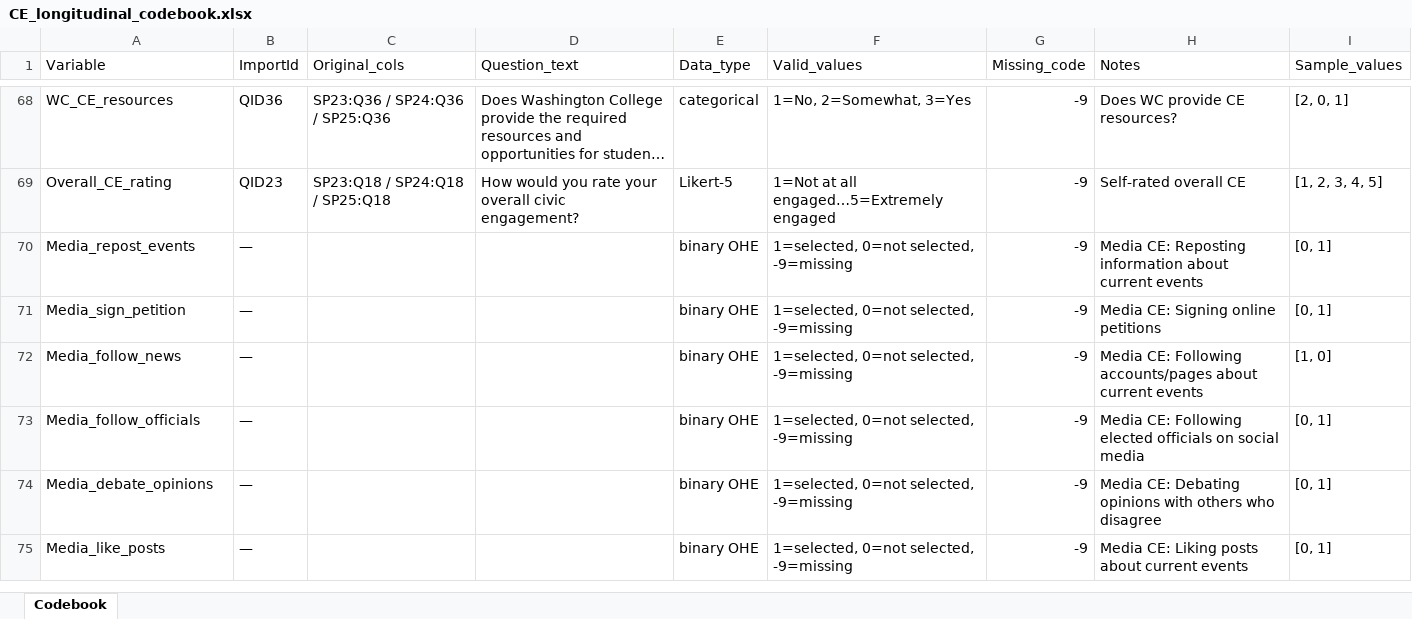
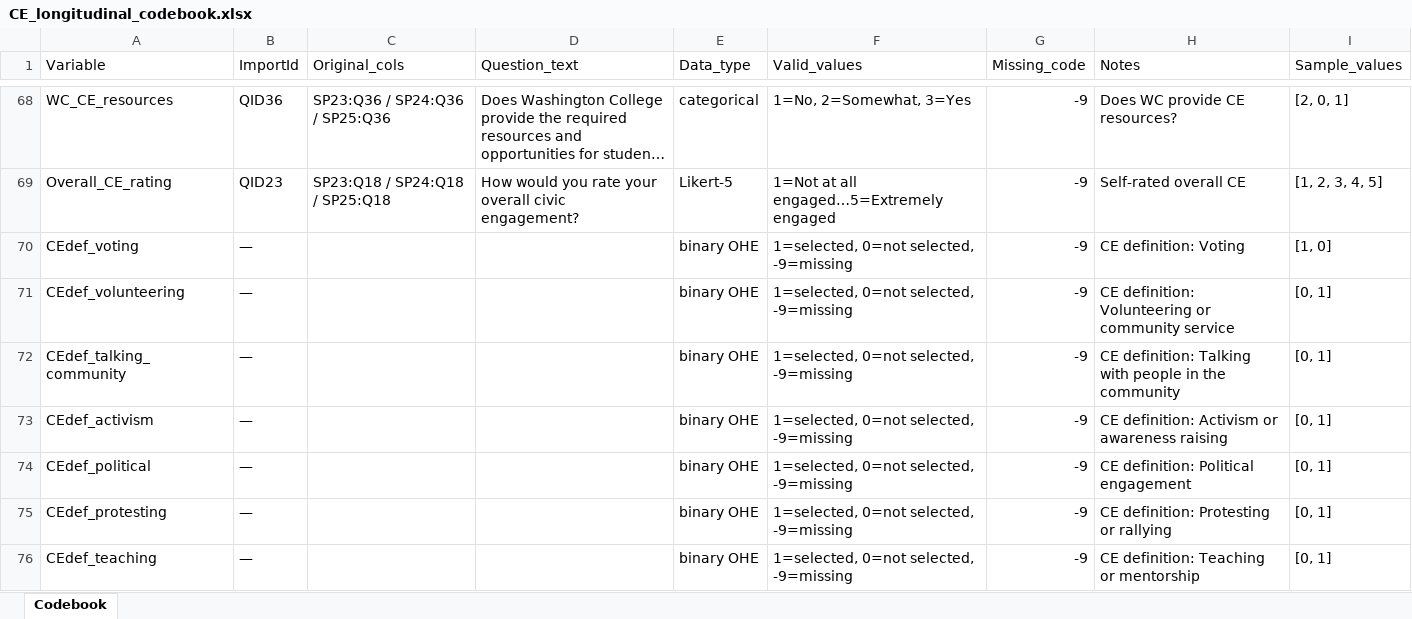
Before and after one commit to drspoulsen/fresh-civic-engagement, an Excel workbook: CE_longitudinal_codebook.xlsx, sheet Codebook, drawn as a sheet; only a part is shown, gaps mark what is left out; the shorter side is filled out with more unchanged rows; long unchanged cells end in …; values as stored, in another font and other column widths than the file's, no borders; the diff covers the shown part only; the diff names each change by its address in the sheet, - before the commit and + after, or states it on an @@ line.

```diff
--- a/CE_longitudinal_codebook.xlsx (sheet Codebook)
+++ b/CE_longitudinal_codebook.xlsx (sheet Codebook)
+row 70: CEdef_voting | — |  |  | binary OHE | 1=selected, 0=not selected, -9=missing | -9 | CE definition: Voting | [1, 0]
+row 71: CEdef_volunteering | — |  |  | binary OHE | 1=selected, 0=not selected, -9=missing | -9 | CE definition: Volunteering or community service | [0, 1]
+row 72: CEdef_talking_community | — |  |  | binary OHE | 1=selected, 0=not selected, -9=missing | -9 | CE definition: Talking with people in the community | [0, 1]
+row 73: CEdef_activism | — |  |  | binary OHE | 1=selected, 0=not selected, -9=missing | -9 | CE definition: Activism or awareness raising | [0, 1]
+row 74: CEdef_political | — |  |  | binary OHE | 1=selected, 0=not selected, -9=missing | -9 | CE definition: Political engagement | [0, 1]
+row 75: CEdef_protesting | — |  |  | binary OHE | 1=selected, 0=not selected, -9=missing | -9 | CE definition: Protesting or rallying | [0, 1]
+row 76: CEdef_teaching | — |  |  | binary OHE | 1=selected, 0=not selected, -9=missing | -9 | CE definition: Teaching or mentorship | [0, 1]
```
Also changed, not shown: 6 added rows and 1 edited cell elsewhere in this sheet, CE_longitudinal_merged.xlsx, 2 other files.
